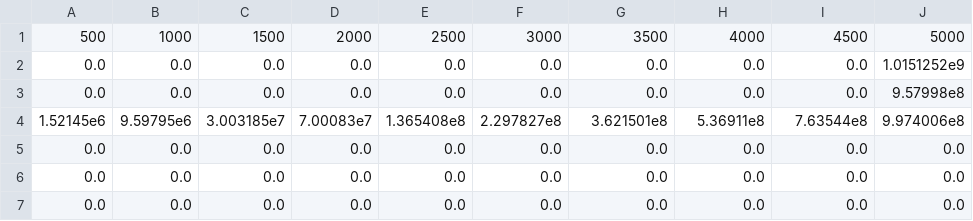
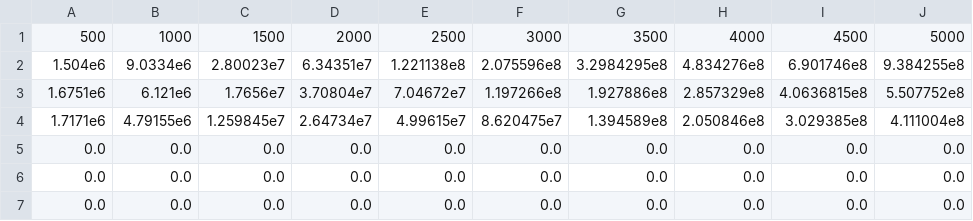
Before and after one commit to Vincent-Sivadon/DataFlowTasksSandbox.jl, a CSV file: data/LEGION/dft.csv, drawn as a sheet; removed rows and columns are numbered as before the commit, all else as after; the diff names each change by its address in the sheet, - before the commit and + after, or states it on an @@ line.

```diff
--- a/data/LEGION/dft.csv
+++ b/data/LEGION/dft.csv
-row 2: 0.0 | 0.0 | 0.0 | 0.0 | 0.0 | 0.0 | 0.0 | 0.0 | 0.0 | 1.0151252e9
-row 3: 0.0 | 0.0 | 0.0 | 0.0 | 0.0 | 0.0 | 0.0 | 0.0 | 0.0 | 9.57998e8
-row 4: 1.52145e6 | 9.59795e6 | 3.003185e7 | 7.00083e7 | 1.365408e8 | 2.297827e8 | 3.621501e8 | 5.36911e8 | 7.63544e8 | 9.974006e8
+row 2: 1.504e6 | 9.0334e6 | 2.80023e7 | 6.34351e7 | 1.221138e8 | 2.075596e8 | 3.2984295e8 | 4.834276e8 | 6.901746e8 | 9.384255e8
+row 3: 1.6751e6 | 6.121e6 | 1.7656e7 | 3.70804e7 | 7.04672e7 | 1.197266e8 | 1.927886e8 | 2.857329e8 | 4.0636815e8 | 5.507752e8
+row 4: 1.7171e6 | 4.79155e6 | 1.259845e7 | 2.64734e7 | 4.99615e7 | 8.620475e7 | 1.394589e8 | 2.050846e8 | 3.029385e8 | 4.111004e8
```
Also changed, not shown: data/LEGION/dagger.csv, data/LEGION/forkjoin.csv, 5 other files.
